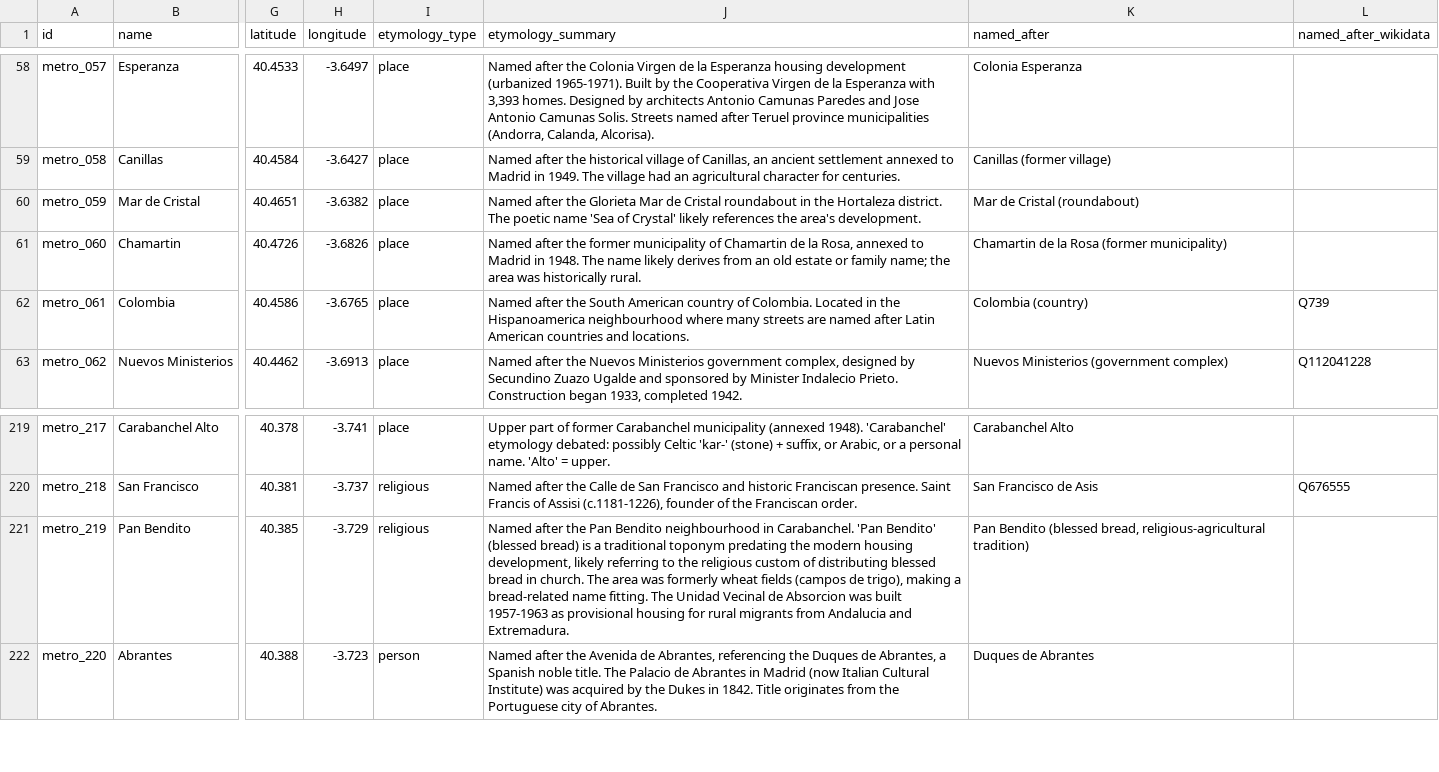
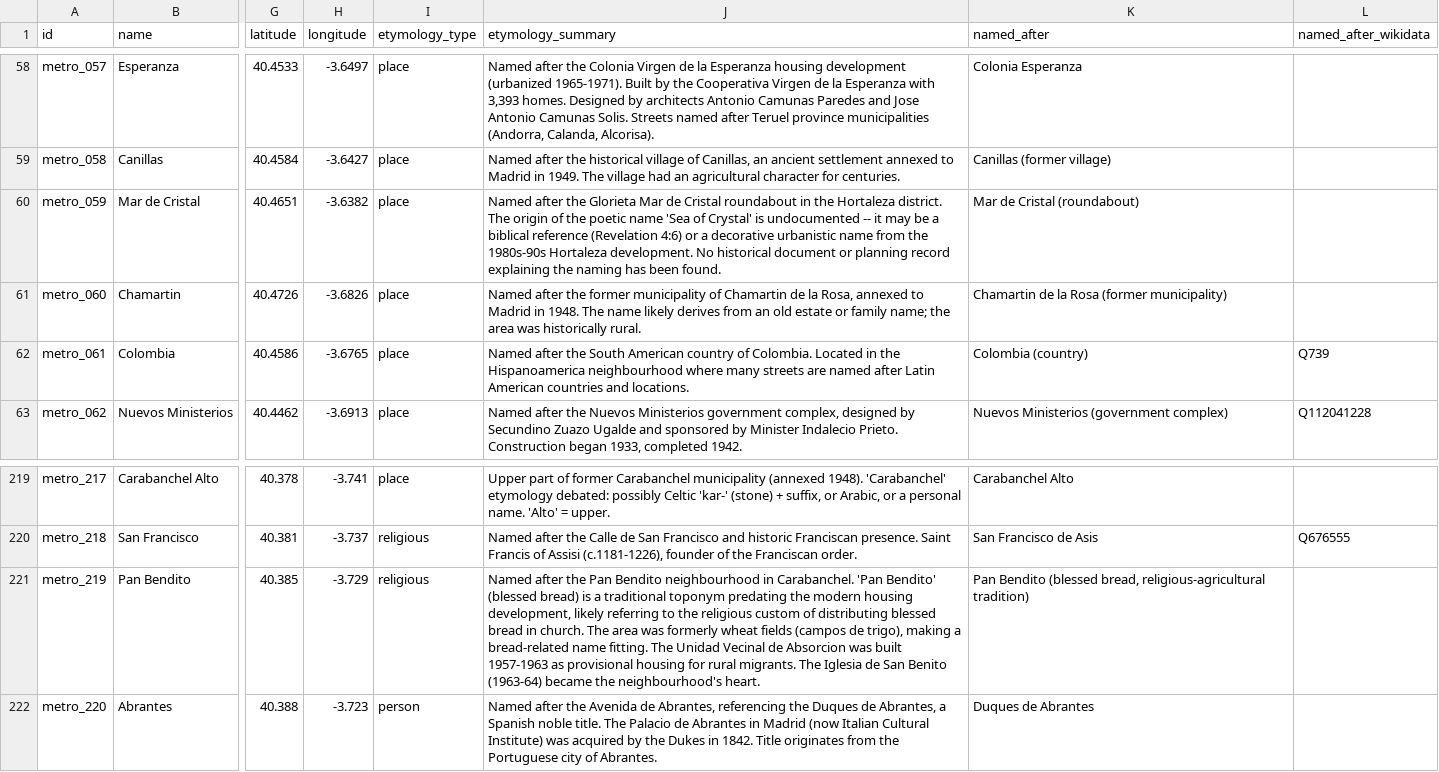
Before and after one commit to lbm364dl/toponyms-origins, a CSV file: data/madrid_metro_stations.csv, drawn as a sheet; only a part is shown, gaps mark what is left out; the diff names each change by its address in the sheet, - before the commit and + after, or states it on an @@ line.

```diff
--- a/data/madrid_metro_stations.csv
+++ b/data/madrid_metro_stations.csv
-J60 (etymology_summary): …district. The poetic name 'Sea of Crystal' likely references the area's development.
+J60 (etymology_summary): …district. The origin of the poetic name 'Sea of Crystal' is undocumented -- it may be a biblical reference (Revelation 4:6) or a decorative urbanistic name from the 1980s-90s Hortaleza development. No historical document or planning record explaining the naming has been found.
-J221 (etymology_summary): …for rural migrants from Andalucia and Extremadura.
+J221 (etymology_summary): …for rural migrants. The Iglesia de San Benito (1963-64) became the neighbourhood's heart.
```
Also changed, not shown: data/madrid_cercanias_stations.csv, data/madrid_districts.csv, 3 other files.
